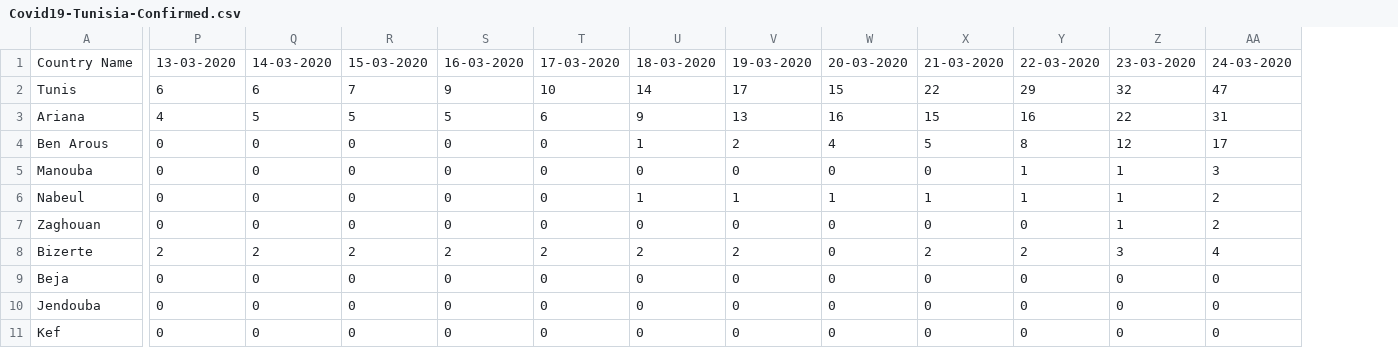
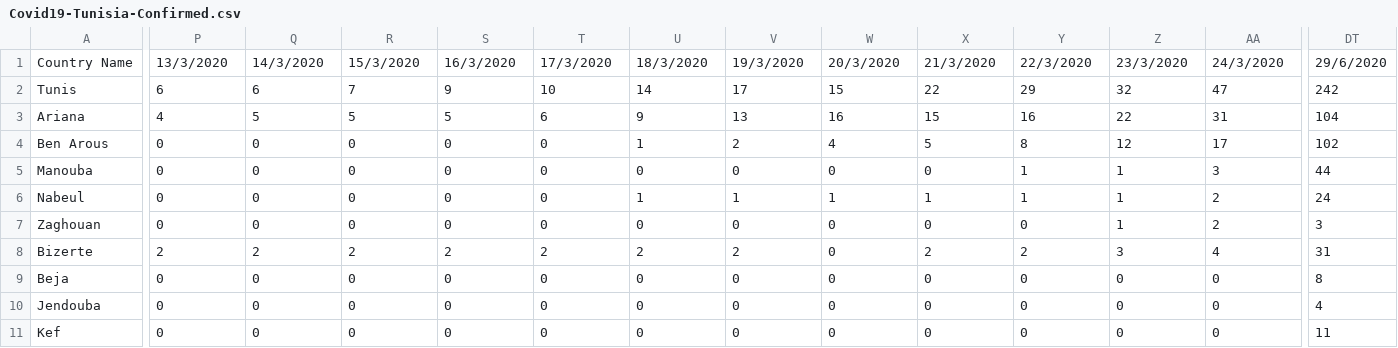
Before and after one commit to OussamaNairi/COVID19-Tunisia, a CSV file: Covid19-Tunisia-Confirmed.csv, drawn as a sheet; only a part is shown, gaps mark what is left out; the diff covers the shown part only; the diff names each change by its address in the sheet, - before the commit and + after, or states it on an @@ line.

Commit message:
update

```diff
--- a/Covid19-Tunisia-Confirmed.csv
+++ b/Covid19-Tunisia-Confirmed.csv
+column DT, rows 1-11: 29/6/2020 | 242 | 104 | 102 | 44 | 24 | 3 | 31 | 8 | 4 | 11
-P1: 13-03-2020
+P1: 13/3/2020
-Q1: 14-03-2020
+Q1: 14/3/2020
-R1: 15-03-2020
+R1: 15/3/2020
-S1: 16-03-2020
+S1: 16/3/2020
-T1: 17-03-2020
+T1: 17/3/2020
-U1: 18-03-2020
+U1: 18/3/2020
-V1: 19-03-2020
+V1: 19/3/2020
-W1: 20-03-2020
+W1: 20/3/2020
-X1: 21-03-2020
+X1: 21/3/2020
-Y1: 22-03-2020
+Y1: 22/3/2020
-Z1: 23-03-2020
+Z1: 23/3/2020
-AA1: 24-03-2020
+AA1: 24/3/2020
```
Also changed, not shown: 24 edited cells elsewhere in this file.
